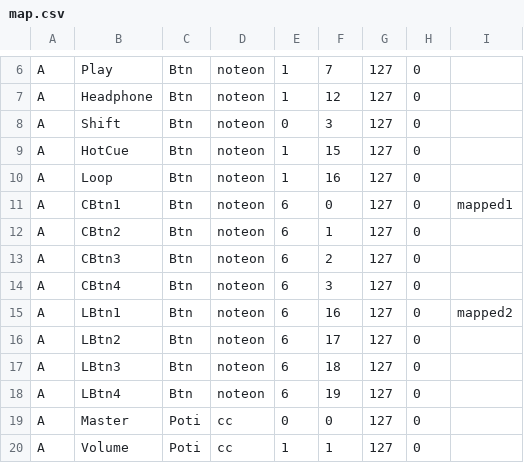
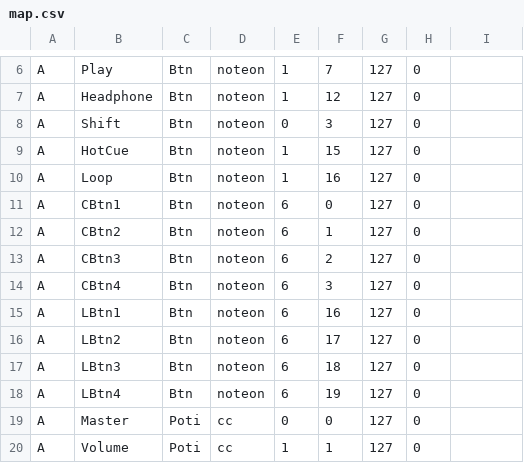
Before and after one commit to dm5xx/xxFlexController, a CSV file: public/map.csv, drawn as a sheet; only a part is shown, gaps mark what is left out.

```diff
--- a/public/map.csv
+++ b/public/map.csv
@@ -10,3 +10,3 @@ A;HotCue;Btn;noteon;1;15;127;0
 A;Loop;Btn;noteon;1;16;127;0
-A;CBtn1;Btn;noteon;6;0;127;0;mapped1
+A;CBtn1;Btn;noteon;6;0;127;0
 A;CBtn2;Btn;noteon;6;1;127;0
@@ -14,3 +14,3 @@ A;CBtn3;Btn;noteon;6;2;127;0
 A;CBtn4;Btn;noteon;6;3;127;0
-A;LBtn1;Btn;noteon;6;16;127;0;mapped2
+A;LBtn1;Btn;noteon;6;16;127;0
 A;LBtn2;Btn;noteon;6;17;127;0
```
Also changed, not shown: public/funcmap.csv, 8 other files.
